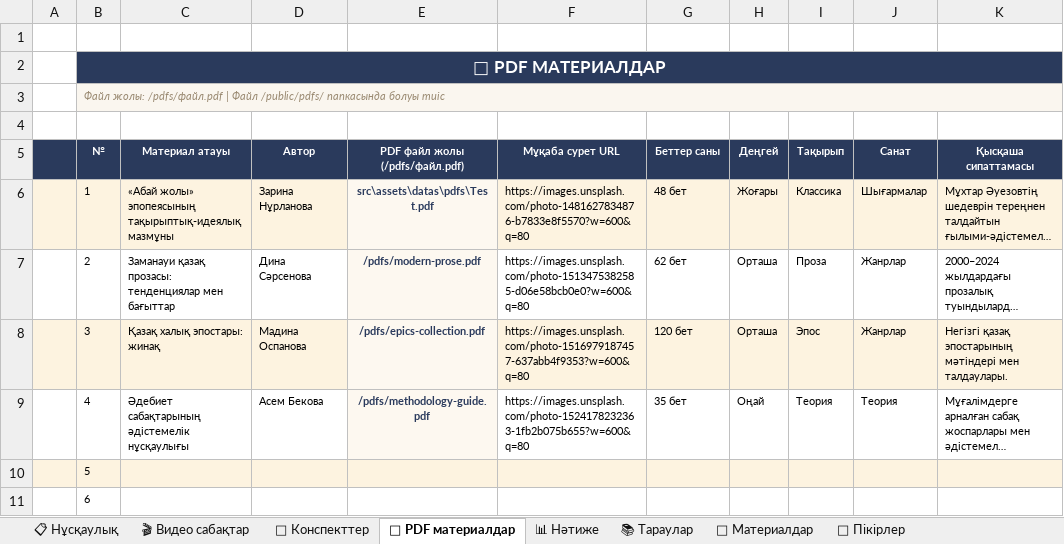
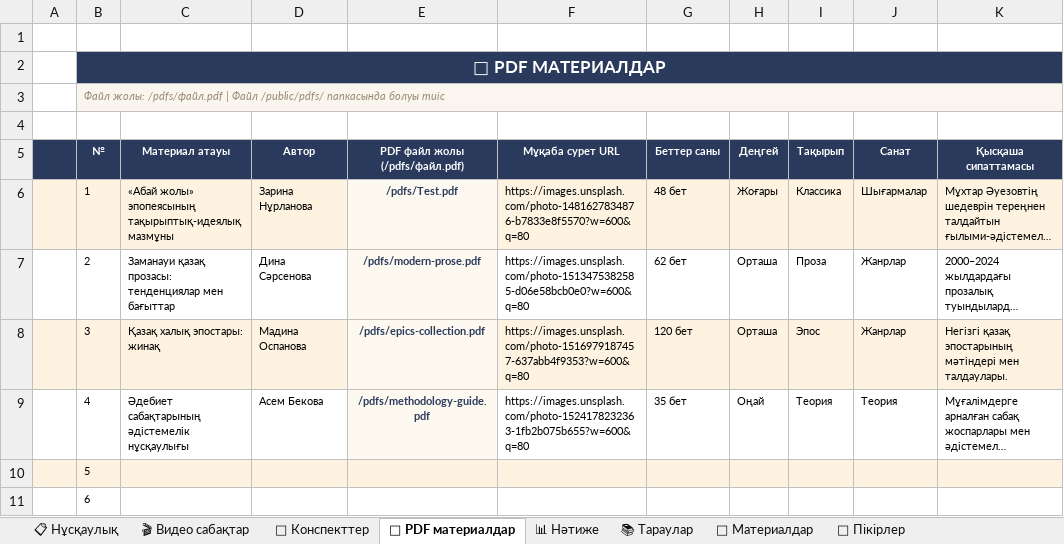
Before and after one commit to nurtileuabdikhalyk/kazakh-literature-portal, an Excel workbook: src/assets/datas/Sabaqtar_MB.xlsx, sheet 📑 PDF материалдар, drawn as a sheet; long unchanged cells end in …; values as stored, in another font and other column widths than the file's, no borders; the diff names each change by its address in the sheet, - before the commit and + after, or states it on an @@ line.

Commit message:
test

```diff
--- a/src/assets/datas/Sabaqtar_MB.xlsx (sheet 📑 PDF материалдар)
+++ b/src/assets/datas/Sabaqtar_MB.xlsx (sheet 📑 PDF материалдар)
-E6 (PDF файл жолы (/pdfs/файл.pdf)): src\assets\datas\pdfs\Test.pdf
+E6 (PDF файл жолы (/pdfs/файл.pdf)): /pdfs/Test.pdf
```
Also changed, not shown: 3 other files.
